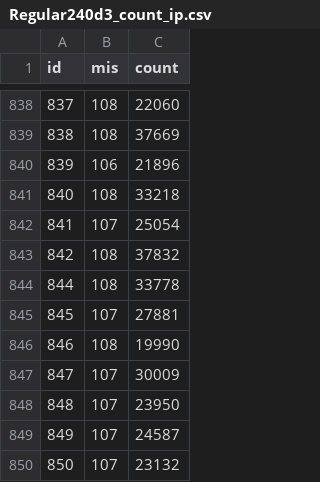
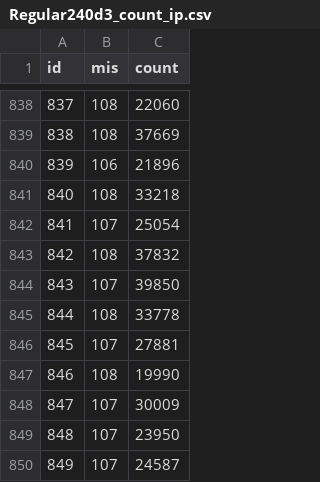
Before and after one commit to ArrogantGao/OptimalBranching_benchmark, a CSV file: data/Regular240d3_count_ip.csv, drawn as a sheet; only a part is shown, gaps mark what is left out; the shorter side is filled out with more unchanged rows.

```diff
--- a/data/Regular240d3_count_ip.csv
+++ b/data/Regular240d3_count_ip.csv
@@ -843,2 +843,3 @@ id,mis,count
 842,108,37832
+843,107,39850
 844,108,33778
```
Also changed, not shown: data/Regular220d3_count_lp_xiao.csv, 5 other files.
